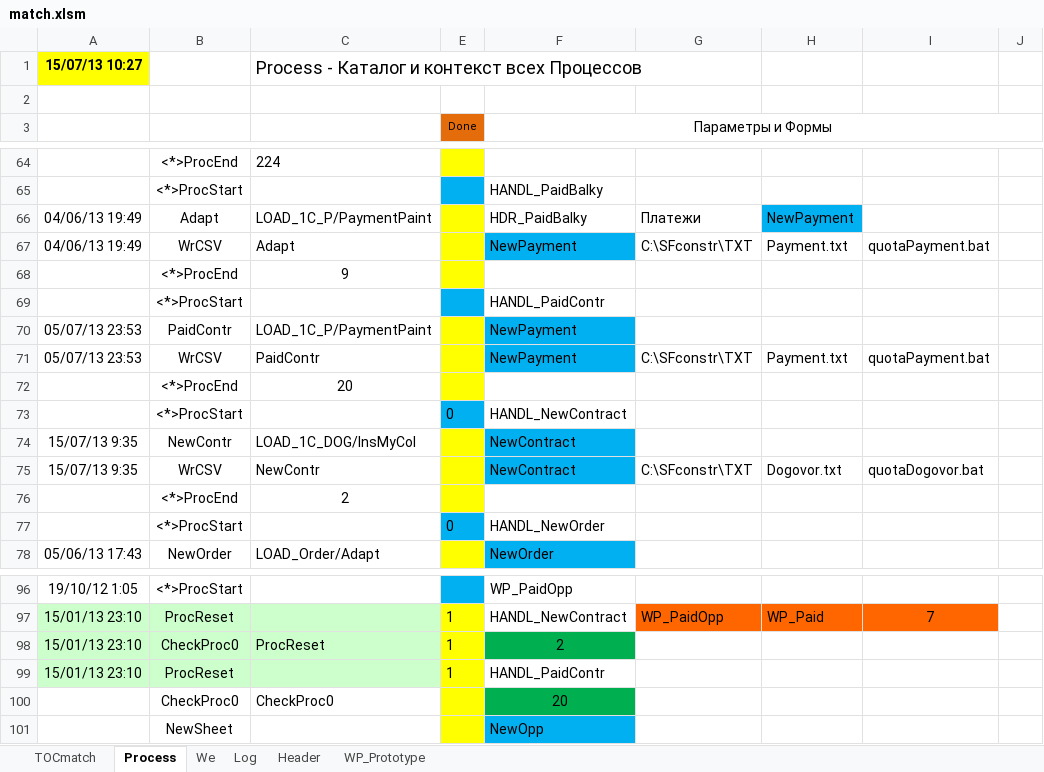
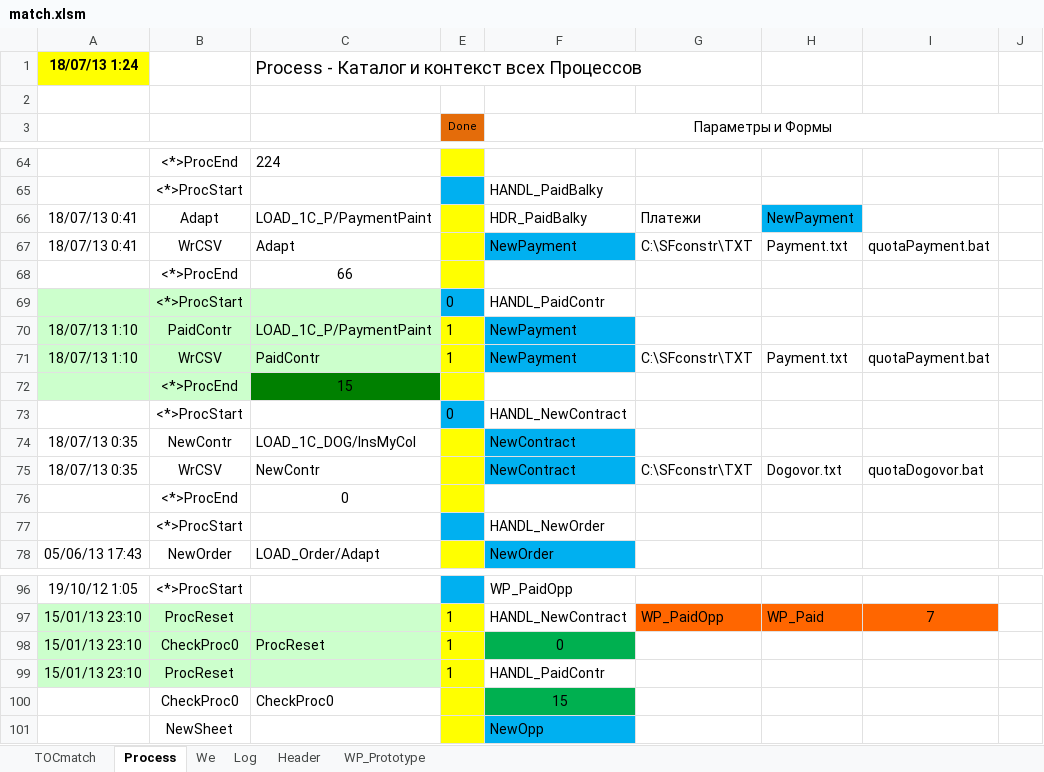
Before and after one commit to PavelKhrapkin/match, an Excel workbook: match2.0/match.xlsm, sheet Process, drawn as a sheet; only a part is shown, gaps mark what is left out; values as stored, in another font and other column widths than the file's, no borders; the diff names each change by its address in the sheet, - before the commit and + after, or states it on an @@ line.

```diff
--- a/match2.0/match.xlsm (sheet Process)
+++ b/match2.0/match.xlsm (sheet Process)
-A1: 15/07/13 10:27
+A1: 18/07/13 1:24
-A66:A67: 04/06/13 19:49
+A66:A67: 18/07/13 0:41
-C68: 9
+C68: 66
-A69:C71 fill: none
+A69:C71 fill: #CCFFCC
-E69: (empty)
+E69: 0
-A70:A71: 05/07/13 23:53
+A70:A71: 18/07/13 1:10
-E70:E71: (empty)
+E70:E71: 1
-A72:B72 fill: none
+A72:B72 fill: #CCFFCC
-C72: 20
+C72: 15
-C72 fill: none
+C72 fill: #008000
-A74:A75: 15/07/13 9:35
+A74:A75: 18/07/13 0:35
-C76: 2
+C76: 0
-E77: 0
+E77: (empty)
-F98: 2
+F98: 0
-F100: 20
+F100: 15
```
Also changed, not shown: sheet Log, sheet TOCmatch, sheet We, hidden cells.
